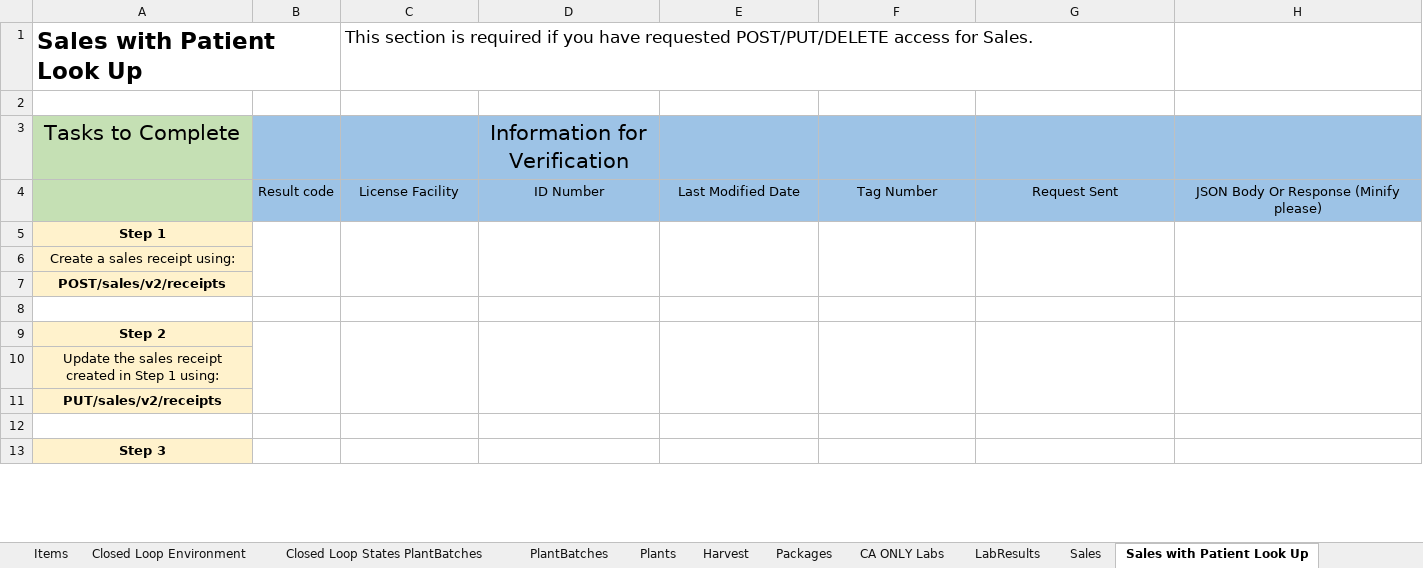
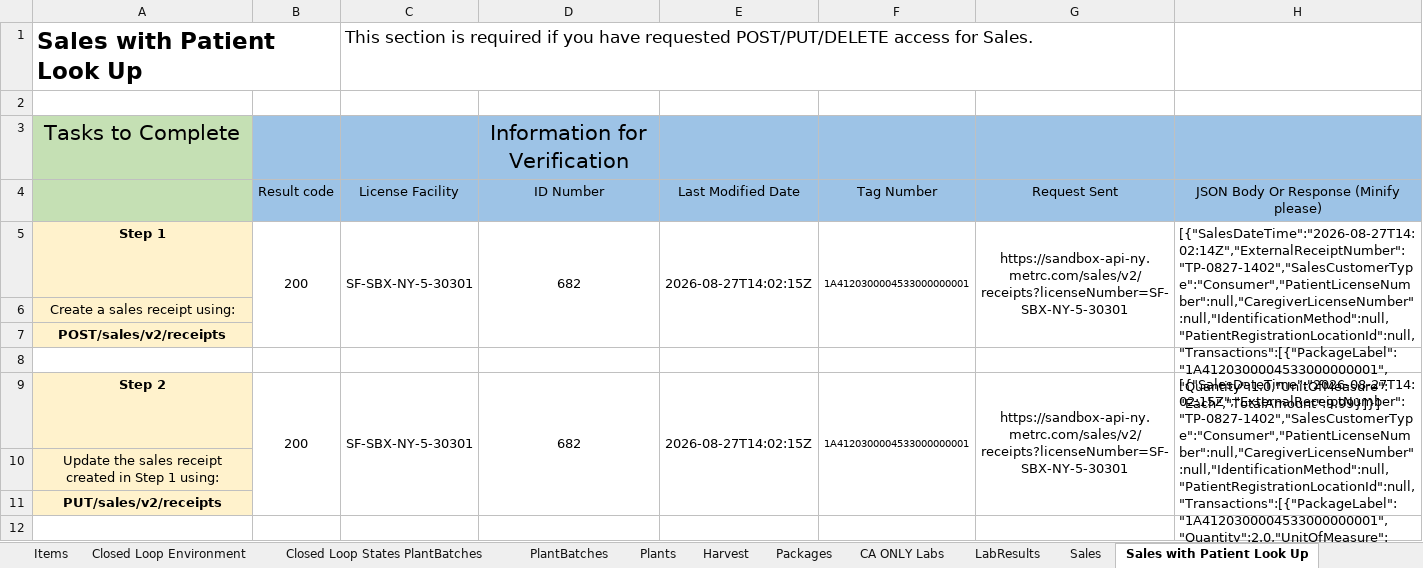
Before and after one commit to jambola441/terpenomics, an Excel workbook: evidence/metrc/Evaluation_NY_completed.xlsx, sheet Sales with Patient Look Up, drawn as a sheet; only a part is shown; values as stored, in another font and other column widths than the file's, no borders; removed rows and columns are numbered as before the commit, all else as after; the diff covers the shown part only; the diff names each change by its address in the sheet, - before the commit and + after, or states it on an @@ line.

```diff
--- a/evidence/metrc/Evaluation_NY_completed.xlsx (sheet Sales with Patient Look Up)
+++ b/evidence/metrc/Evaluation_NY_completed.xlsx (sheet Sales with Patient Look Up)
-row 5: Step 1
+row 5: Step 1 | 200 | SF-SBX-NY-5-30301 | 682 | 2026-08-27T14:02:15Z | 1A4120300004533000000001 | https://sandbox-api-ny.metrc.com/sales/v2/receipts?licenseNumber=SF-SBX-NY-5-30301 | [{"SalesDateTime":"2026-08-27T14:02:14Z","ExternalReceiptNumber":"TP-0827-1402","SalesCustomerType":"Consumer","PatientLicenseNumber":null,"CaregiverLicenseNumber":null,"IdentificationMethod":null,"PatientRegistrationLocationId":null,"Transactions":[{"PackageLabel":"1A4120300004533000000001","Quantity":1.0,"UnitOfMeasure":"Each","TotalAmount":9.99}]}]
-row 9: Step 2
+row 9: Step 2 | 200 | SF-SBX-NY-5-30301 | 682 | 2026-08-27T14:02:15Z | 1A4120300004533000000001 | https://sandbox-api-ny.metrc.com/sales/v2/receipts?licenseNumber=SF-SBX-NY-5-30301 | [{"SalesDateTime":"2026-08-27T14:02:15Z","ExternalReceiptNumber":"TP-0827-1402","SalesCustomerType":"Consumer","PatientLicenseNumber":null,"CaregiverLicenseNumber":null,"IdentificationMethod":null,"PatientRegistrationLocationId":null,"Transactions":[{"PackageLabel":"1A4120300004533000000001","Quantity":2.0,"UnitOfMeasure":"Each","TotalAmount":19.98}],"Id":682}]
-row 13: Step 3
```
Also changed, not shown: 3 added rows and 2 removed rows elsewhere in this sheet, sheet Plants, sheet Packages, sheet Transfer Templates, sheet PlantBatches, sheet Harvest, sheet Sales Deliveries (NOT CA), 5 more sheets, 4 other files.
